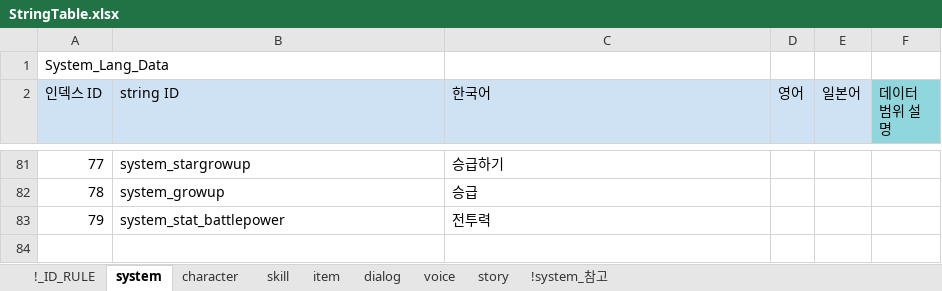
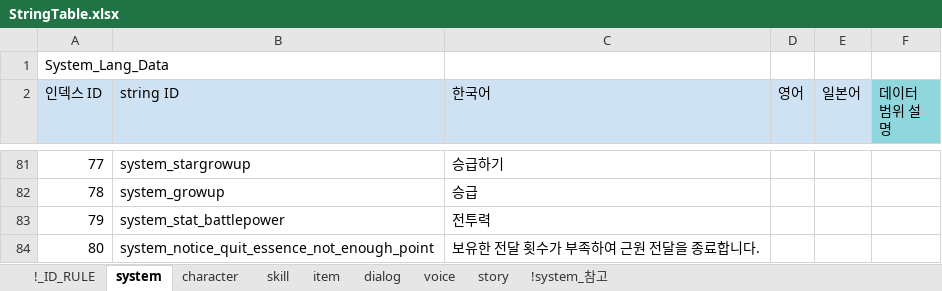
Before and after one commit to shanash/ZeroOne, an Excel workbook: Android/ExcelData/StringTable.xlsx, sheet system, drawn as a sheet; only a part is shown, gaps mark what is left out; values as stored, in another font and other column widths than the file's, no borders; the diff names each change by its address in the sheet, - before the commit and + after, or states it on an @@ line.

```diff
--- a/Android/ExcelData/StringTable.xlsx (sheet system)
+++ b/Android/ExcelData/StringTable.xlsx (sheet system)
+row 84: 80 | system_notice_quit_essence_not_enough_point | 보유한 전달 횟수가 부족하여 근원 전달을 종료합니다.
```
Also changed, not shown: 9 other files.
